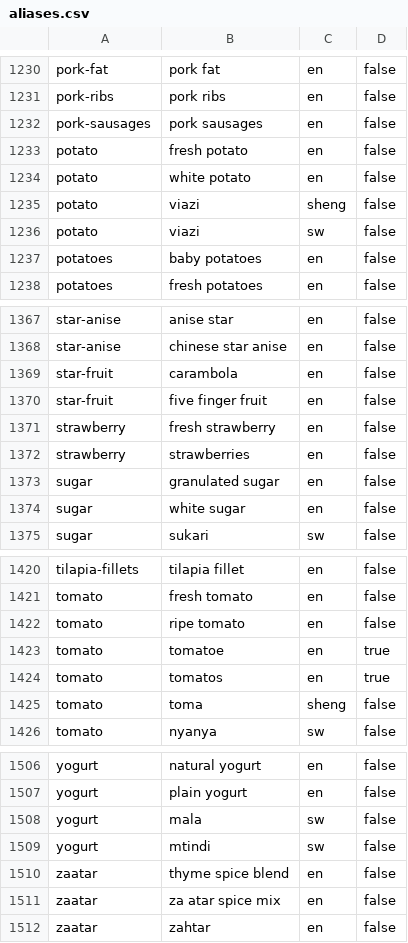
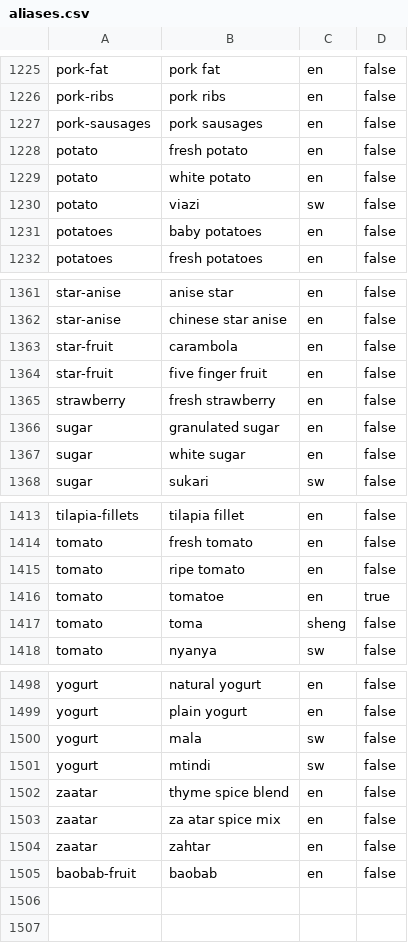
Before and after one commit to FlavorFind/ff-engine, a CSV file: data/seeds/aliases.csv, drawn as a sheet; only a part is shown, gaps mark what is left out; the diff covers the shown part only.

Commit message:
fix: correct seed data for golden set pass rate
- Remove 7 conflicting aliases that hijack exact_name matches
  (carrots, strawberries, kale→collard-greens, coconut cream→coconut-milk,
  groundnut paste→peanut-butter, green banana→plantain-flour, tomatos)
- Remove duplicate viazi (sheng) alias for potato
- Add baobab alias for baobab-fruit
- Fix potatoes ingredient name from 'potatoes' to 'baby potatoes'
  to stop normaliser collision with potato
- Add missing chicken and lentils ingredients

Targets golden set from 85% to 95%+.

```diff
--- a/data/seeds/aliases.csv
+++ b/data/seeds/aliases.csv
@@ -1234,3 +1229,2 @@ potato,fresh potato,en,false
 potato,white potato,en,false
-potato,viazi,sheng,false
 potato,viazi,sw,false
@@ -1371,3 +1365,2 @@ star-fruit,five finger fruit,en,false
 strawberry,fresh strawberry,en,false
-strawberry,strawberries,en,false
 sugar,granulated sugar,en,false
@@ -1423,3 +1416,2 @@ tomato,ripe tomato,en,false
 tomato,tomatoe,en,true
-tomato,tomatos,en,true
 tomato,toma,sheng,false
@@ -1512 +1504,2 @@ zaatar,za atar spice mix,en,false
 zaatar,zahtar,en,false
+baobab-fruit,baobab,en,false
```
Also changed, not shown: 5 removed rows elsewhere in this file, data/seeds/ingredients.csv.
